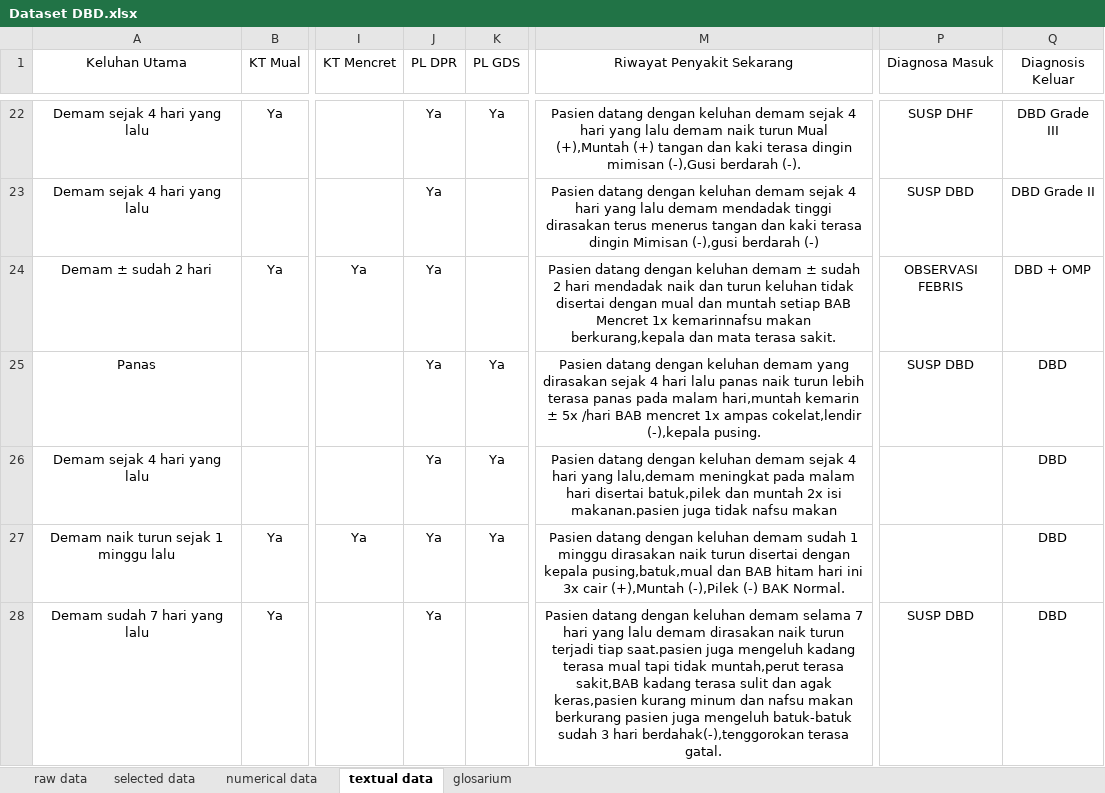
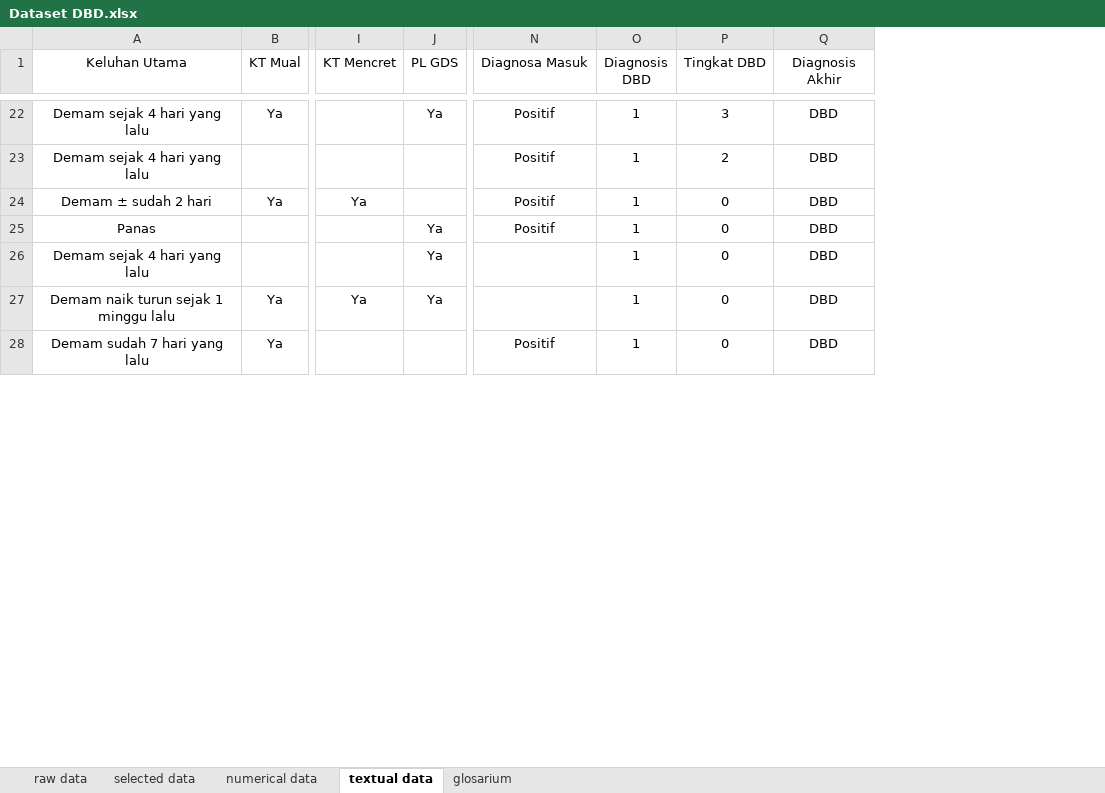
Before and after one commit to ddharianto/dbd-project, an Excel workbook: dataset/Dataset DBD.xlsx, sheet textual data, drawn as a sheet; only a part is shown, gaps mark what is left out; values as stored, in another font and other column widths than the file's, no borders; charts and pictures and conditional formats not drawn; removed rows and columns are numbered as before the commit, all else as after; the diff covers the shown part only; the diff names each change by its address in the sheet, - before the commit and + after, or states it on an @@ line.

```diff
--- a/dataset/Dataset DBD.xlsx (sheet textual data)
+++ b/dataset/Dataset DBD.xlsx (sheet textual data)
-column J (PL DPR), rows 22-28: all Ya
-column M (Riwayat Penyakit Sekarang), rows 22-28: Pasien datang dengan keluhan demam sejak 4 hari yang lalu demam naik turun Mual (+),Muntah (+) tangan dan kaki terasa dingin mimisan (-),Gusi berdarah (-). | Pasien datang dengan keluhan demam sejak 4 hari yang lalu demam mendadak tinggi dirasakan terus menerus tangan dan kaki terasa dingin Mimisan (-),gusi berdarah (-) | Pasien datang dengan keluhan demam ± sudah 2 hari mendadak naik dan turun keluhan tidak disertai dengan mual dan muntah setiap BAB Mencret 1x kemarinnafsu makan berkurang,kepala dan mata terasa sakit. | Pasien datang dengan keluhan demam yang dirasakan sejak 4 hari lalu panas naik turun lebih terasa panas pada malam hari,muntah kemarin ± 5x /hari BAB mencret 1x ampas cokelat,lendir (-),kepala pusing. | Pasien datang dengan keluhan demam sejak 4 hari yang lalu,demam meningkat pada malam hari disertai batuk,pilek dan muntah 2x isi makanan.pasien juga tidak nafsu makan | Pasien datang dengan keluhan demam sudah 1 minggu dirasakan naik turun disertai dengan kepala pusing,batuk,mual dan BAB hitam hari ini 3x cair (+),Muntah (-),Pilek (-) BAK Normal. | Pasien datang dengan keluhan demam selama 7 hari yang lalu demam dirasakan naik turun terjadi tiap saat.pasien juga mengeluh kadang terasa mual tapi tidak muntah,perut terasa sakit,BAB kadang terasa sulit dan agak keras,pasien kurang minum dan nafsu makan berkurang pasien juga mengeluh batuk-batuk sudah 3 hari berdahak(-),tenggorokan terasa gatal.
+column O (Diagnosis DBD), rows 22-28: all 1
+column P (Tingkat DBD), rows 22-28: 3 | 2 | 0 | 0 | 0 | 0 | 0
-Q1: Diagnosis Keluar
+Q1: Diagnosis Akhir
-N22 (Diagnosa Masuk): SUSP DHF
+N22 (Diagnosa Masuk): Positif
-Q22 (Diagnosis Akhir): DBD Grade III
+Q22 (Diagnosis Akhir): DBD
-N23 (Diagnosa Masuk): SUSP DBD
+N23 (Diagnosa Masuk): Positif
-Q23 (Diagnosis Akhir): DBD Grade II
+Q23 (Diagnosis Akhir): DBD
-N24 (Diagnosa Masuk): OBSERVASI FEBRIS
+N24 (Diagnosa Masuk): Positif
-Q24 (Diagnosis Akhir): DBD + OMP
+Q24 (Diagnosis Akhir): DBD
-N25 (Diagnosa Masuk): SUSP DBD
+N25 (Diagnosa Masuk): Positif
-N28 (Diagnosa Masuk): SUSP DBD
+N28 (Diagnosa Masuk): Positif
```
Also changed, not shown: 132 edited cells elsewhere in this sheet, sheet selected data, sheet glosarium, 5 other files.
